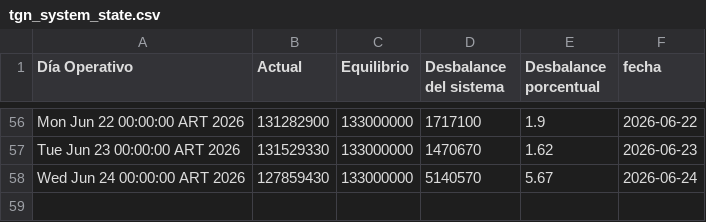
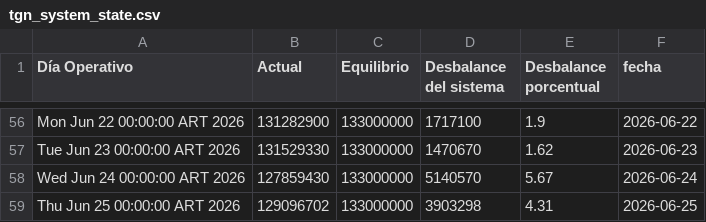
Before and after one commit to mpodeley/estado-del-sistema, a CSV file: data/tgn_system_state.csv, drawn as a sheet; only a part is shown, gaps mark what is left out.

```diff
--- a/data/tgn_system_state.csv
+++ b/data/tgn_system_state.csv
@@ -58 +58,2 @@ Tue Jun 23 00:00:00 ART 2026,131529330,133000000,1470670,1.62,2026-06-23
 Wed Jun 24 00:00:00 ART 2026,127859430,133000000,5140570,5.67,2026-06-24
+Thu Jun 25 00:00:00 ART 2026,129096702,133000000,3903298,4.31,2026-06-25
```
Also changed, not shown: data/daily.csv, 2 other files.
